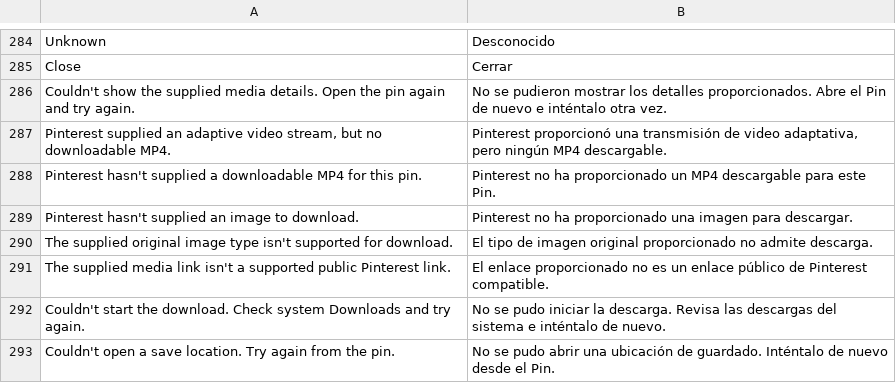
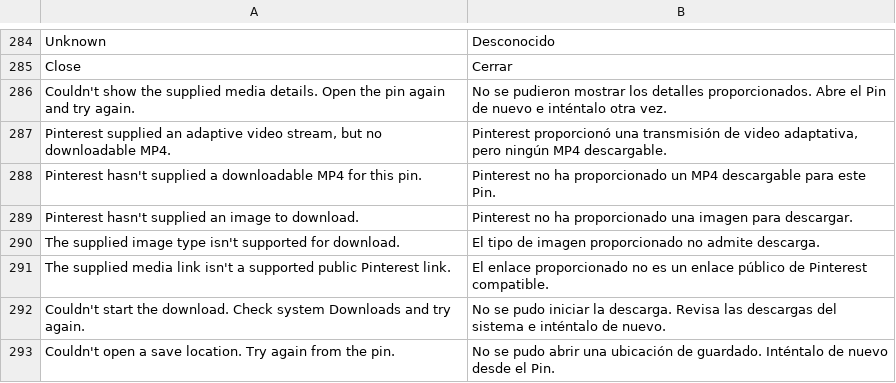
Before and after one commit to SA-SUJON/HushPinterest, a TSV file: extensions/shared/library/src/main/l10n/es.tsv, drawn as a sheet; only a part is shown, gaps mark what is left out.

Commit message:
fix(downloads): refuse video idea pins and name the real reason a size can't be saved
An idea pin keeps its video in its pages, so without a video_list it fell
through to the image sizes and saved its cover as if it were the pin. Its
total video duration now marks it as a video without an MP4. When Pinterest
supplied sizes but none can be saved, the widest one explains the refusal
instead of saying no image was supplied.

Refs #2

```diff
--- a/extensions/shared/library/src/main/l10n/es.tsv
+++ b/extensions/shared/library/src/main/l10n/es.tsv
@@ -289,3 +289,3 @@ Pinterest hasn't supplied a downloadable MP4 for this pin.	Pinterest no ha propo
 Pinterest hasn't supplied an image to download.	Pinterest no ha proporcionado una imagen para descargar.
-The supplied original image type isn't supported for download.	El tipo de imagen original proporcionado no admite descarga.
+The supplied image type isn't supported for download.	El tipo de imagen proporcionado no admite descarga.
 The supplied media link isn't a supported public Pinterest link.	El enlace proporcionado no es un enlace público de Pinterest compatible.
```
Also changed, not shown: extensions/shared/library/src/main/l10n/de.tsv, extensions/shared/library/src/main/l10n/in.tsv, 7 other files.
